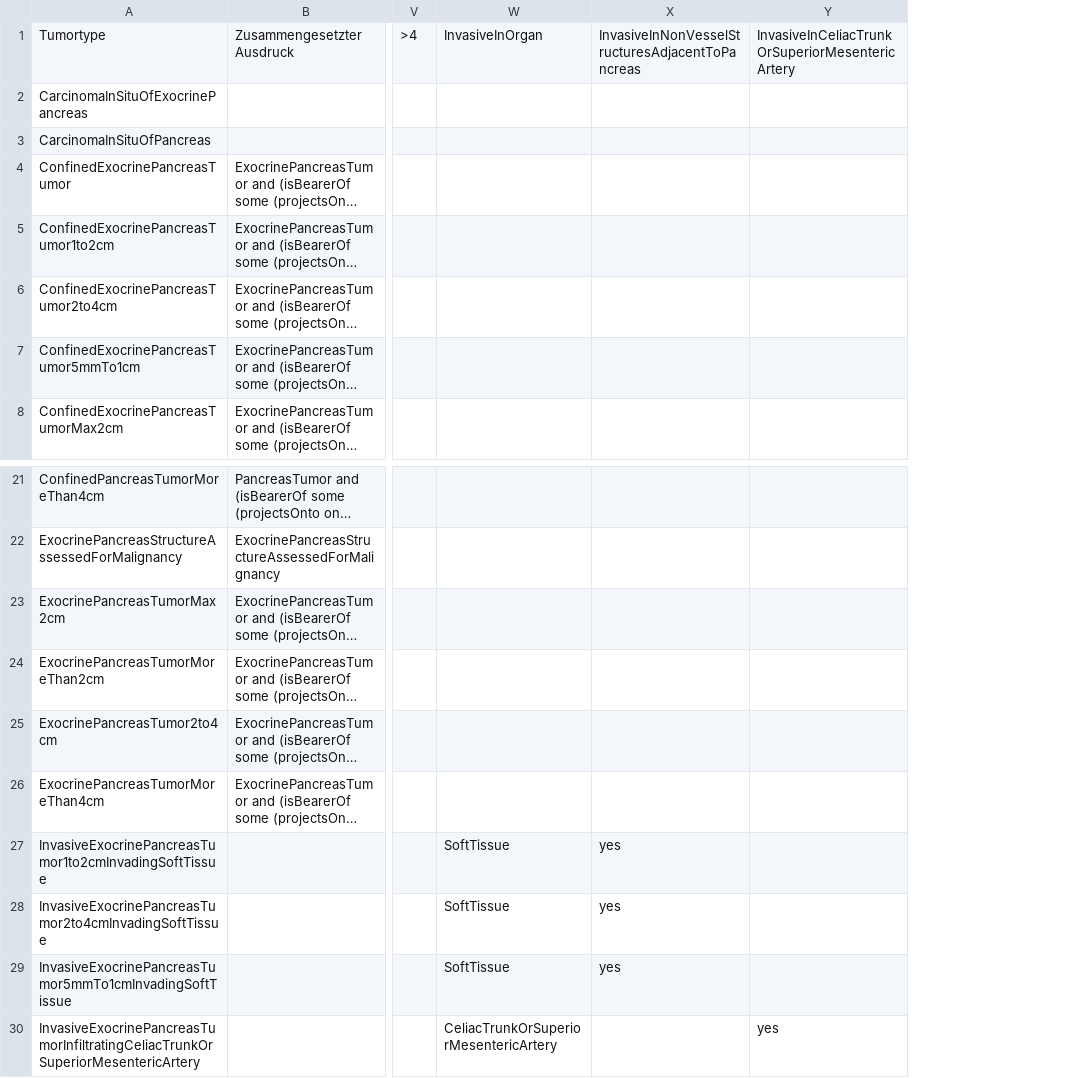
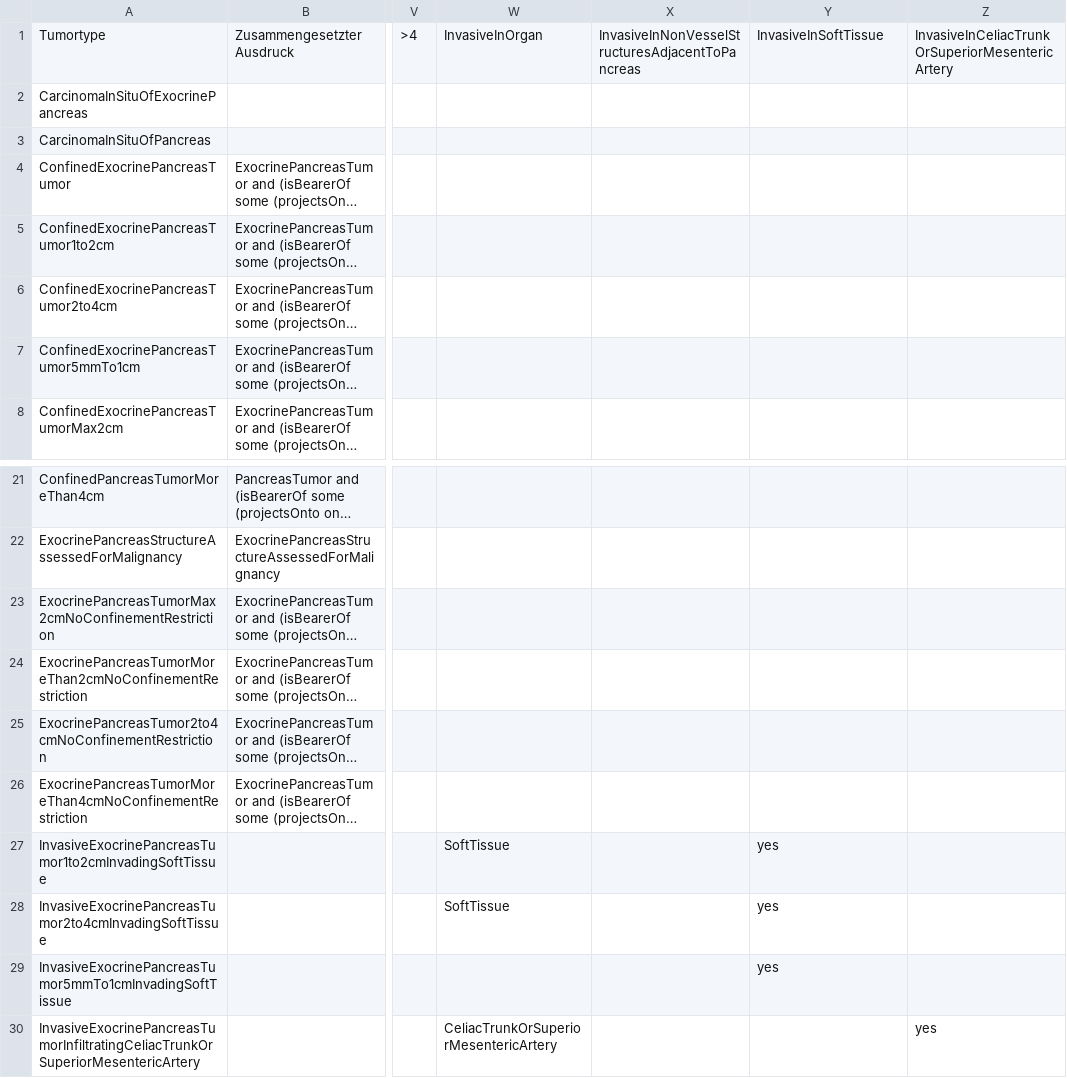
Before and after one commit to imbi-uni-freiburg/tnm-o, a CSV file: testdata_pancreas_csv/PancreasTNM_TestdataClassifierBridge.csv, drawn as a sheet; only a part is shown, gaps mark what is left out; long unchanged cells end in …; addresses are those after the commit; the diff covers the shown part only; the diff names each change by its address in the sheet, - before the commit and + after, or states it on an @@ line.

Commit message:
Adaptations to new ontology structure, output in English

```diff
--- a/testdata_pancreas_csv/PancreasTNM_TestdataClassifierBridge.csv
+++ b/testdata_pancreas_csv/PancreasTNM_TestdataClassifierBridge.csv
+column X, row 1: InvasiveInNonVesselStructuresAdjacentToPancreas
-Y1: InvasiveInNonVesselStructuresAdjacentToPancreas
+Y1: InvasiveInSoftTissue
-A23: ExocrinePancreasTumorMax2cm
+A23: ExocrinePancreasTumorMax2cmNoConfinementRestriction
-A24: ExocrinePancreasTumorMoreThan2cm
+A24: ExocrinePancreasTumorMoreThan2cmNoConfinementRestriction
-A25: ExocrinePancreasTumor2to4cm
+A25: ExocrinePancreasTumor2to4cmNoConfinementRestriction
-A26: ExocrinePancreasTumorMoreThan4cm
+A26: ExocrinePancreasTumorMoreThan4cmNoConfinementRestriction
-W29: SoftTissue
+W29: (empty)
```
Also changed, not shown: 6 added rows and 3 edited cells elsewhere in this file, 9 other files.
